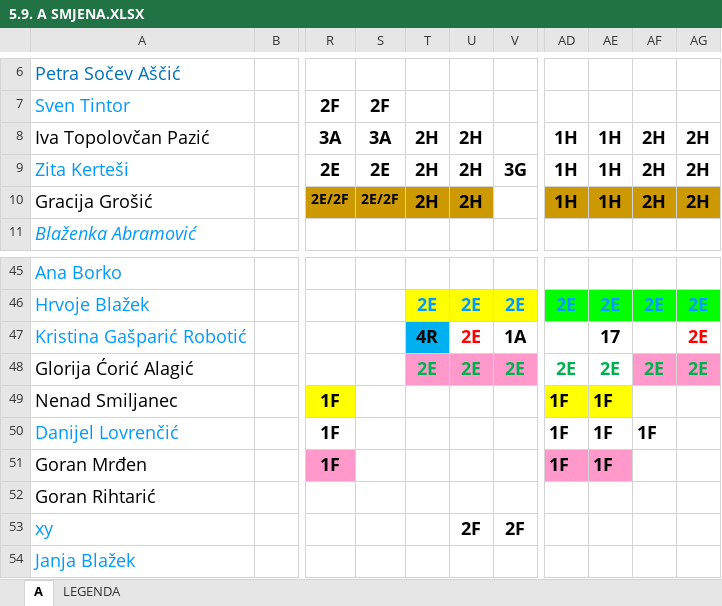
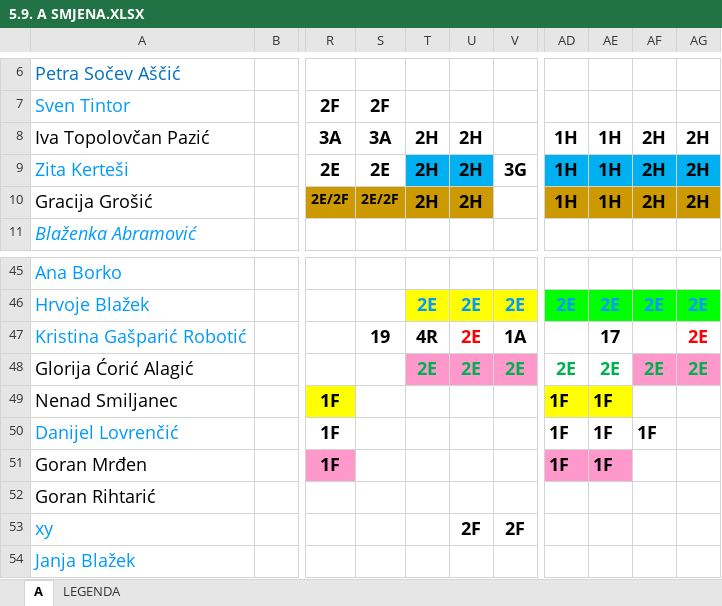
Before and after one commit to DarioSiroki/OBSKC-Raspored-Sati, an Excel workbook: converter/data/xlsx/5.9. A SMJENA.XLSX, sheet A, drawn as a sheet; only a part is shown, gaps mark what is left out; values as stored, in another font and other column widths than the file's, no borders; charts and pictures not drawn; the diff names each change by its address in the sheet, - before the commit and + after, or states it on an @@ line.

```diff
--- a/converter/data/xlsx/5.9. A SMJENA.XLSX (sheet A)
+++ b/converter/data/xlsx/5.9. A SMJENA.XLSX (sheet A)
-T9:U9 fill: none
+T9:U9 fill: #00B0F0
-AD9:AG9 fill: none
+AD9:AG9 fill: #00B0F0
-S47: (empty)
+S47: 19
-T47 fill: #00B0F0
+T47 fill: none
```
Also changed, not shown: charts or pictures, 6 other files.
